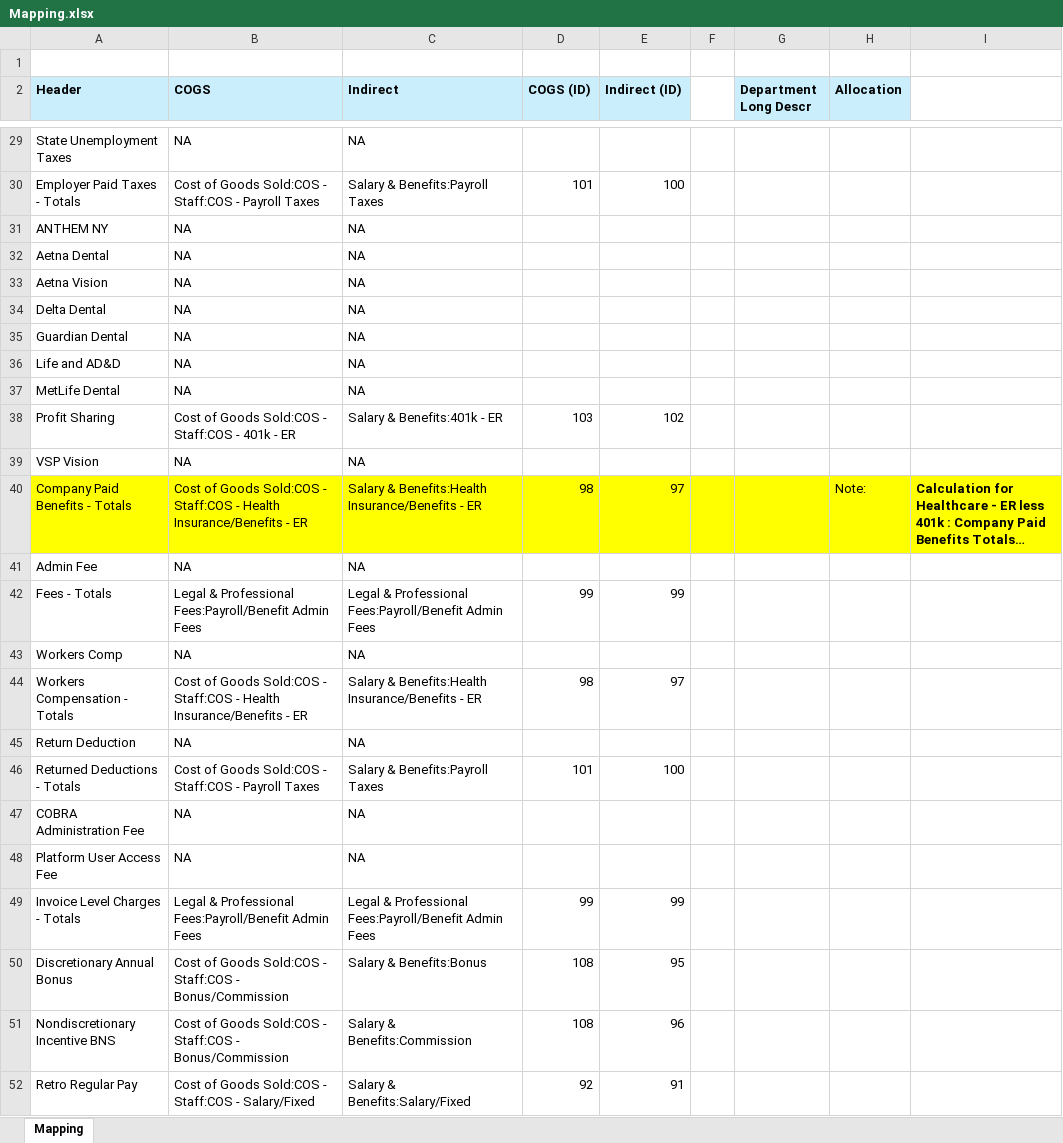
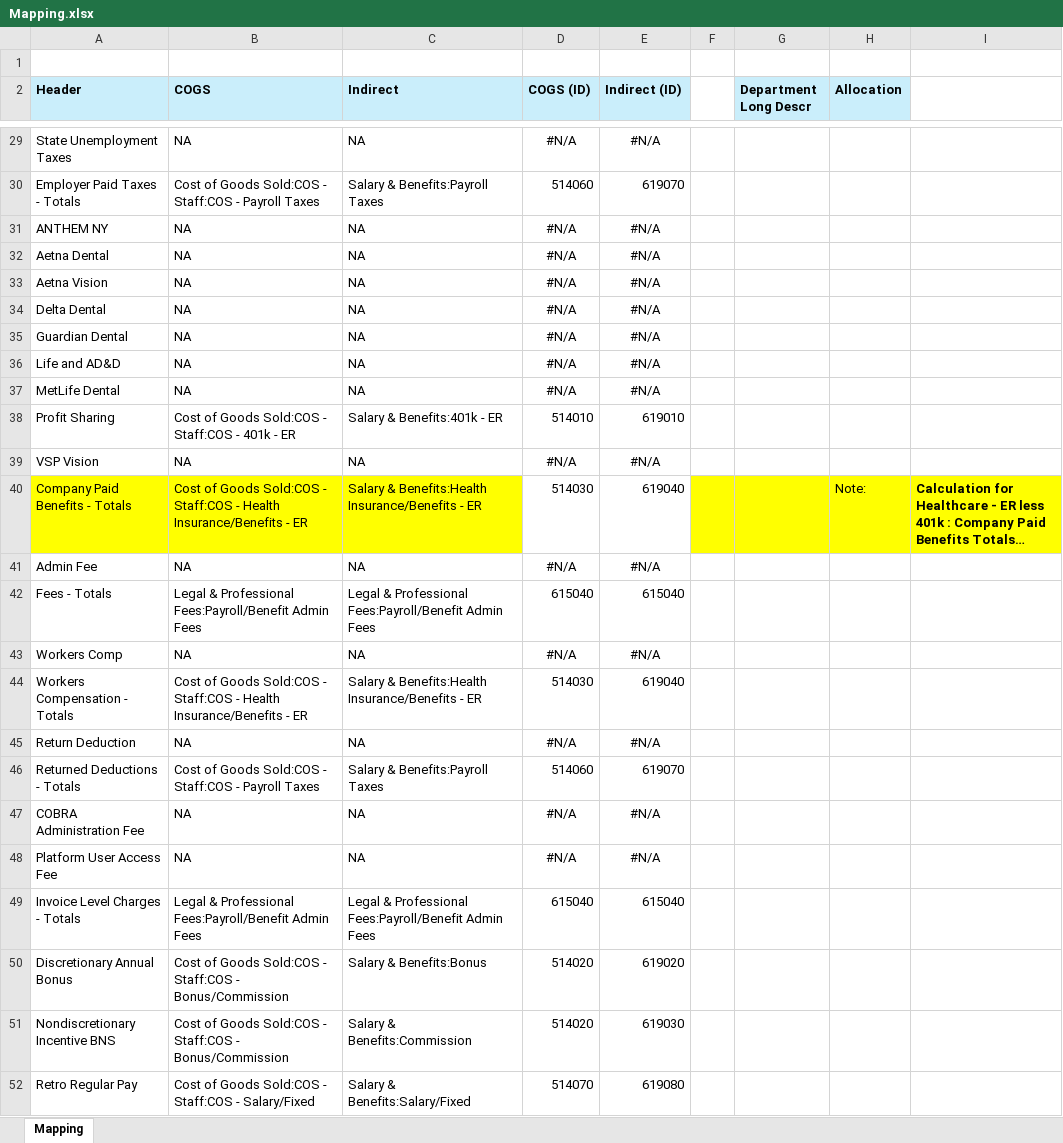
Before and after one commit to grramya/Payroll-Automation, an Excel workbook: backend/Mapping/Mapping.xlsx, sheet Mapping, drawn as a sheet; only a part is shown, gaps mark what is left out; long unchanged cells end in …; values as stored, in another font and other column widths than the file's, no borders; the diff covers the shown part only; the diff names each change by its address in the sheet, - before the commit and + after, or states it on an @@ line.

```diff
--- a/backend/Mapping/Mapping.xlsx (sheet Mapping)
+++ b/backend/Mapping/Mapping.xlsx (sheet Mapping)
-D29 (COGS (ID)): (empty)
+D29 (COGS (ID)): #N/A
-E29 (Indirect (ID)): (empty)
+E29 (Indirect (ID)): #N/A
-D30 (COGS (ID)): 101
+D30 (COGS (ID)): 514060
-E30 (Indirect (ID)): 100
+E30 (Indirect (ID)): 619070
-D31:D37 (COGS (ID)): (empty)
+D31:D37 (COGS (ID)): #N/A
-E31:E37 (Indirect (ID)): (empty)
+E31:E37 (Indirect (ID)): #N/A
-D38 (COGS (ID)): 103
+D38 (COGS (ID)): 514010
-E38 (Indirect (ID)): 102
+E38 (Indirect (ID)): 619010
-D39 (COGS (ID)): (empty)
+D39 (COGS (ID)): #N/A
-E39 (Indirect (ID)): (empty)
+E39 (Indirect (ID)): #N/A
-D40 (COGS (ID)): 98
+D40 (COGS (ID)): 514030
-D40:E40 fill: #FFFF00
+D40:E40 fill: none
-E40 (Indirect (ID)): 97
+E40 (Indirect (ID)): 619040
-D41 (COGS (ID)): (empty)
+D41 (COGS (ID)): #N/A
-E41 (Indirect (ID)): (empty)
+E41 (Indirect (ID)): #N/A
-D42 (COGS (ID)): 99
+D42 (COGS (ID)): 615040
-E42 (Indirect (ID)): 99
+E42 (Indirect (ID)): 615040
-D43 (COGS (ID)): (empty)
+D43 (COGS (ID)): #N/A
-E43 (Indirect (ID)): (empty)
+E43 (Indirect (ID)): #N/A
-D44 (COGS (ID)): 98
+D44 (COGS (ID)): 514030
-E44 (Indirect (ID)): 97
+E44 (Indirect (ID)): 619040
-D45 (COGS (ID)): (empty)
+D45 (COGS (ID)): #N/A
-E45 (Indirect (ID)): (empty)
+E45 (Indirect (ID)): #N/A
-D46 (COGS (ID)): 101
+D46 (COGS (ID)): 514060
-E46 (Indirect (ID)): 100
+E46 (Indirect (ID)): 619070
-D47:D48 (COGS (ID)): (empty)
+D47:D48 (COGS (ID)): #N/A
-E47:E48 (Indirect (ID)): (empty)
+E47:E48 (Indirect (ID)): #N/A
-D49 (COGS (ID)): 99
+D49 (COGS (ID)): 615040
-E49 (Indirect (ID)): 99
+E49 (Indirect (ID)): 615040
-D50:D51 (COGS (ID)): 108
+D50:D51 (COGS (ID)): 514020
-E50 (Indirect (ID)): 95
+E50 (Indirect (ID)): 619020
-E51 (Indirect (ID)): 96
+E51 (Indirect (ID)): 619030
-D52 (COGS (ID)): 92
+D52 (COGS (ID)): 514070
-E52 (Indirect (ID)): 91
+E52 (Indirect (ID)): 619080
```
Also changed, not shown: 60 edited cells elsewhere in this sheet, 32 other files.
